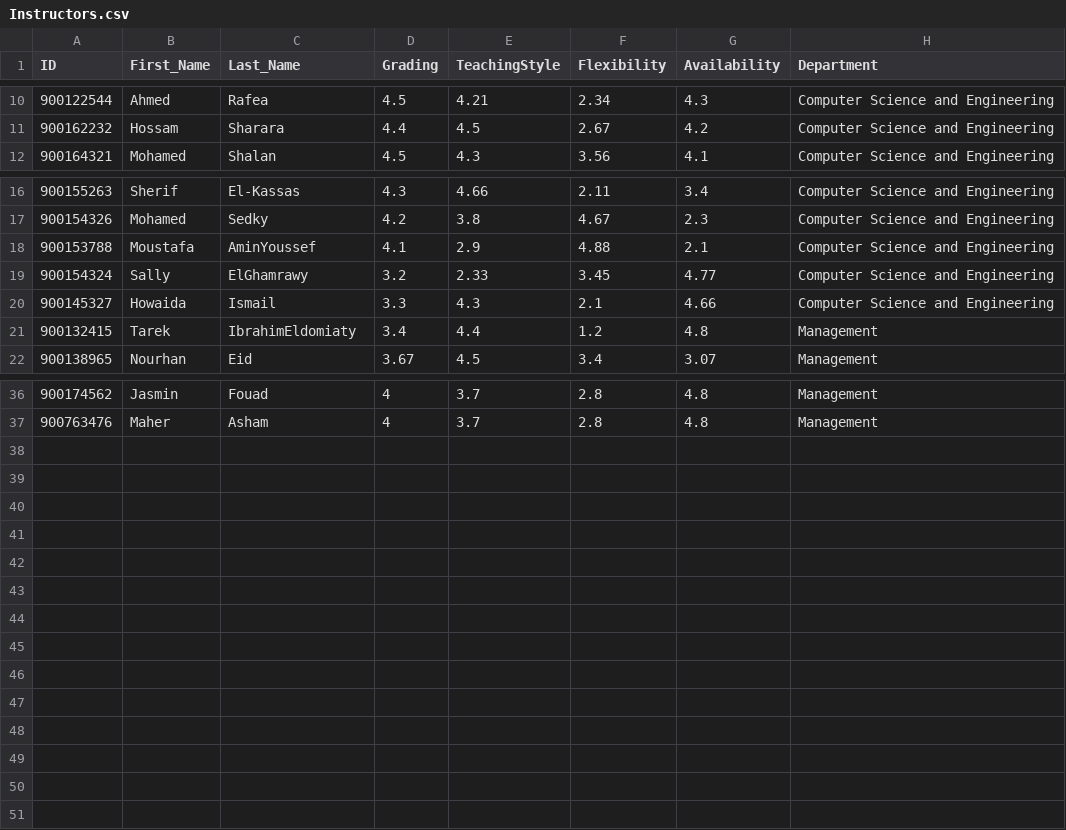
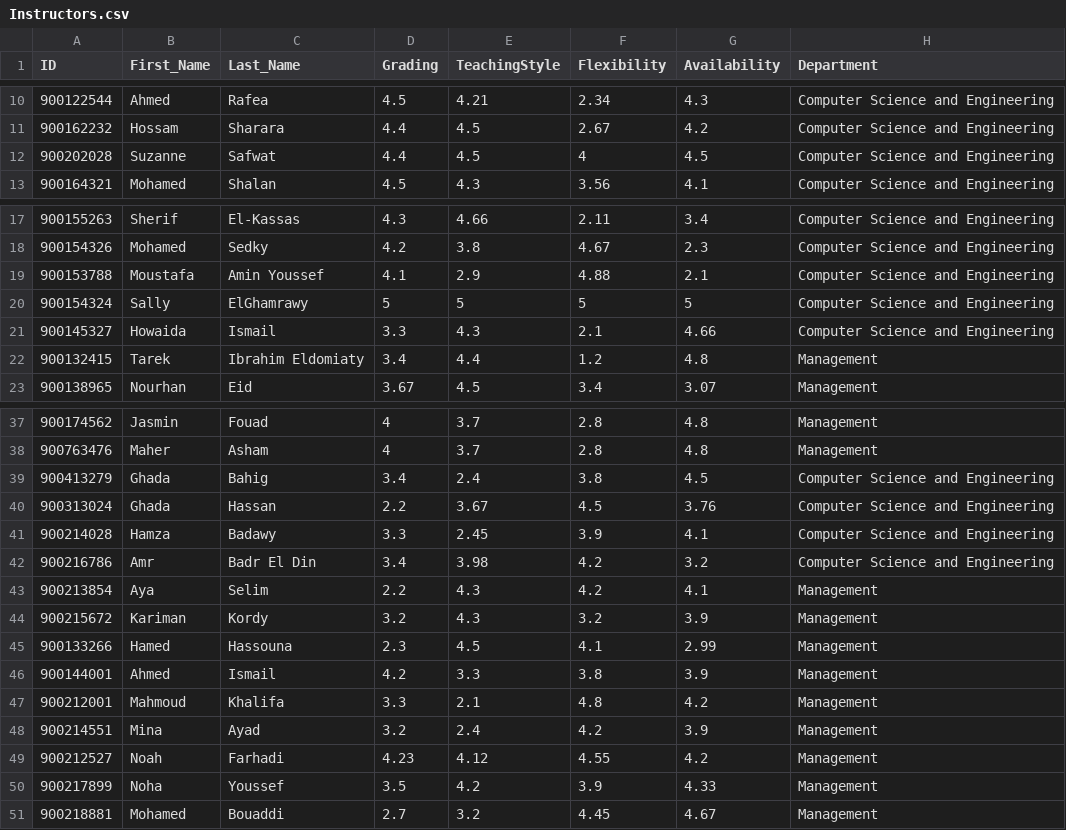
Before and after one commit to Ahmed-Waseem77/valuni, a CSV file: valuni_wd/src/csvs/Instructors.csv, drawn as a sheet; only a part is shown, gaps mark what is left out.

```diff
--- a/valuni_wd/src/csvs/Instructors.csv
+++ b/valuni_wd/src/csvs/Instructors.csv
@@ -11,2 +11,3 @@
 900162232,Hossam,Sharara,4.4,4.5,2.67,4.2,Computer Science and Engineering
+900202028,Suzanne,Safwat,4.4,4.5,4,4.5,Computer Science and Engineering
 900164321,Mohamed,Shalan,4.5,4.3,3.56,4.1,Computer Science and Engineering
@@ -17,6 +18,6 @@
 900154326,Mohamed,Sedky,4.2,3.8,4.67,2.3,Computer Science and Engineering
-900153788,Moustafa,AminYoussef,4.1,2.9,4.88,2.1,Computer Science and Engineering
-900154324,Sally,ElGhamrawy,3.2,2.33,3.45,4.77,Computer Science and Engineering
+900153788,Moustafa,Amin Youssef,4.1,2.9,4.88,2.1,Computer Science and Engineering
+900154324,Sally,ElGhamrawy,5,5,5,5,Computer Science and Engineering
 900145327,Howaida,Ismail,3.3,4.3,2.1,4.66,Computer Science and Engineering
-900132415,Tarek,IbrahimEldomiaty,3.4,4.4,1.2,4.8,Management
+900132415,Tarek,Ibrahim Eldomiaty,3.4,4.4,1.2,4.8,Management
 900138965,Nourhan,Eid,3.67,4.5,3.4,3.07,Management
@@ -37 +38,14 @@
 900763476,Maher,Asham,4,3.7,2.8,4.8,Management
+900413279,Ghada,Bahig,3.4,2.4,3.8,4.5,Computer Science and Engineering
+900313024,Ghada,Hassan,2.2,3.67,4.5,3.76,Computer Science and Engineering
+900214028,Hamza,Badawy,3.3,2.45,3.9,4.1,Computer Science and Engineering
+900216786,Amr,Badr El Din,3.4,3.98,4.2,3.2,Computer Science and Engineering
+900213854,Aya,Selim,2.2,4.3,4.2,4.1,Management
+900215672,Kariman,Kordy,3.2,4.3,3.2,3.9,Management
+900133266,Hamed,Hassouna,2.3,4.5,4.1,2.99,Management
+900144001,Ahmed,Ismail,4.2,3.3,3.8,3.9,Management
+900212001,Mahmoud,Khalifa,3.3,2.1,4.8,4.2,Management
+900214551,Mina,Ayad,3.2,2.4,4.2,3.9,Management
+900212527,Noah,Farhadi,4.23,4.12,4.55,4.2,Management
+900217899,Noha,Youssef,3.5,4.2,3.9,4.33,Management
+900218881,Mohamed,Bouaddi,2.7,3.2,4.45,4.67,Management
```
Also changed, not shown: valuni_wd/src/csvs/Courses.csv, valuni_wd/src/csvs/Take.csv, 3 other files.
